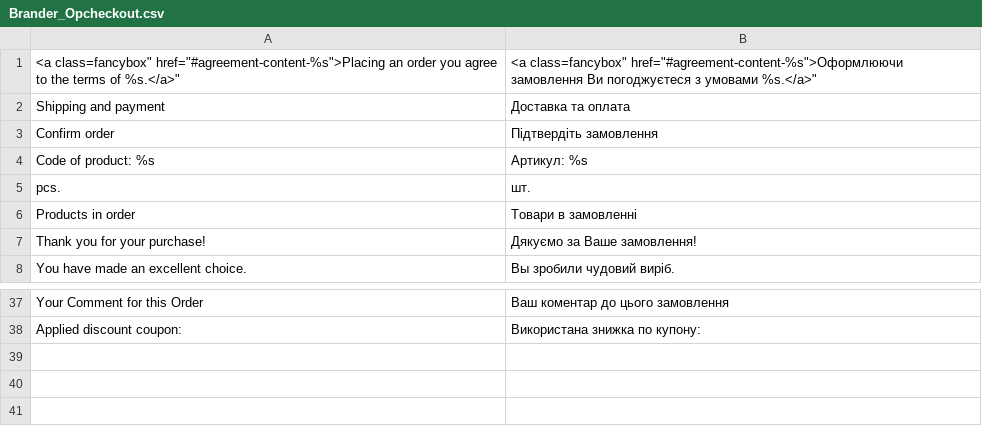
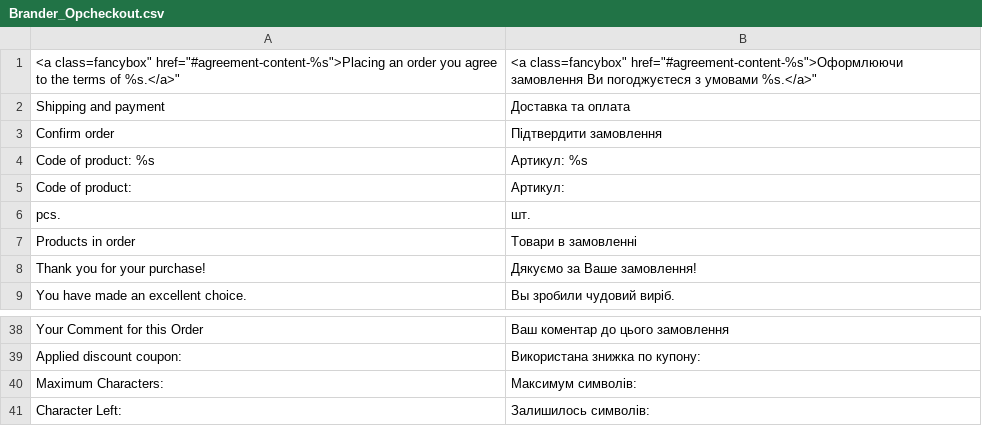
Before and after one commit to dominido/technostock, a CSV file: app/locale/uk_UA/Brander_Opcheckout.csv, drawn as a sheet; only a part is shown, gaps mark what is left out.

```diff
--- a/app/locale/uk_UA/Brander_Opcheckout.csv
+++ b/app/locale/uk_UA/Brander_Opcheckout.csv
@@ -2,4 +2,5 @@
 "Shipping and payment","Доставка та оплата"
-"Confirm order","Підтвердіть замовлення"
+"Confirm order","Підтвердити замовлення"
 "Code of product: %s","Артикул: %s"
+"Code of product:","Артикул:"
 "pcs.","шт."
@@ -38 +39,3 @@
 "Applied discount coupon: ", "Використана знижка по купону: "
+"Maximum Characters:", "Максимум символiв: "
+"Character Left: ", "Залишилось символiв:"
```
Also changed, not shown: 2 other files.
